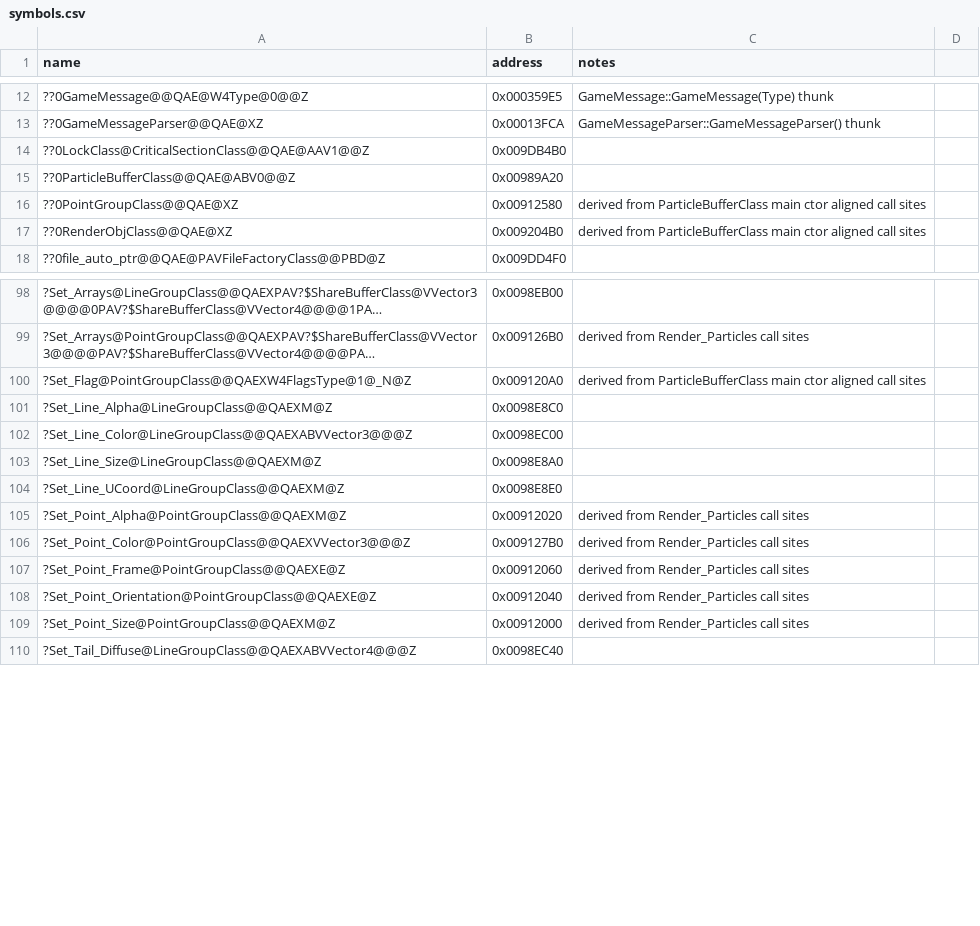
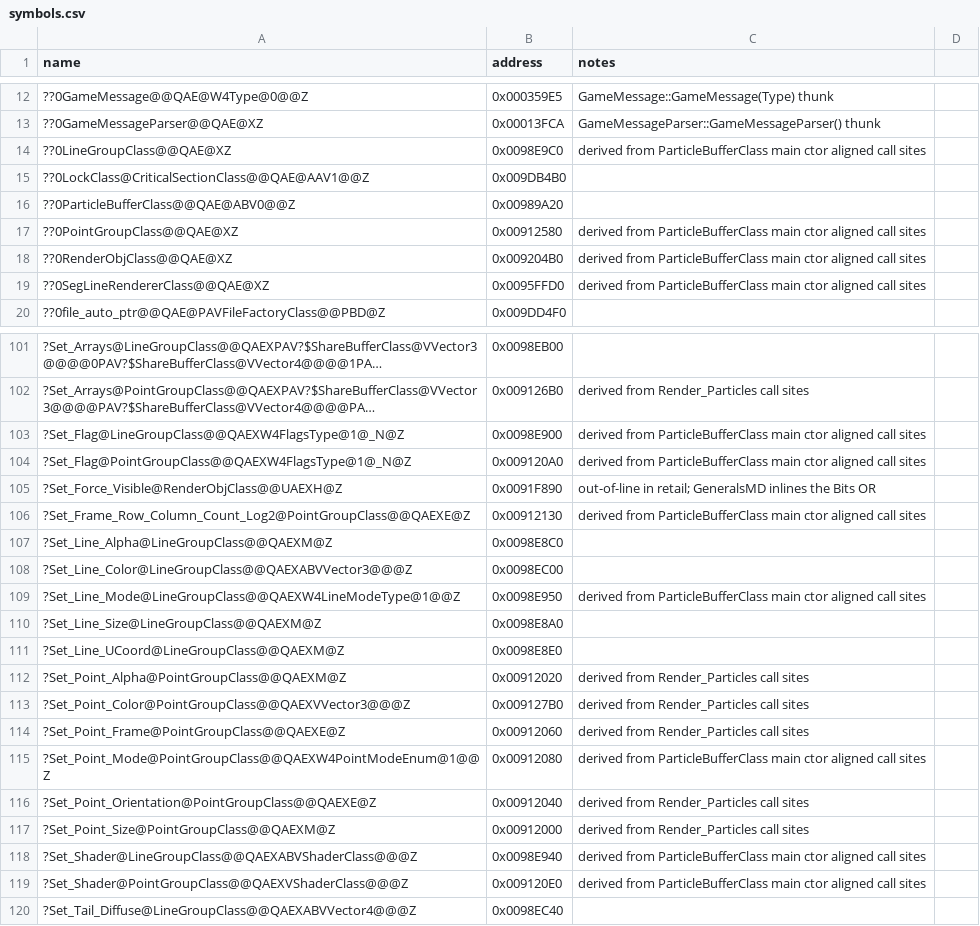
Before and after one commit to dginovker/Open-BFME, a CSV file: reverse/symbols.csv, drawn as a sheet; only a part is shown, gaps mark what is left out; long unchanged cells end in …; the diff covers the shown part only; the diff names each change by its address in the sheet, - before the commit and + after, or states it on an @@ line.

Commit message:
Match ParticleBufferClass main ctor via PointGroup flag and SegLine layout

```diff
--- a/reverse/symbols.csv
+++ b/reverse/symbols.csv
+row 14: ??0LineGroupClass@@QAE@XZ | 0x0098E9C0 | derived from ParticleBufferClass main ctor aligned call sites
+row 19: ??0SegLineRendererClass@@QAE@XZ | 0x0095FFD0 | derived from ParticleBufferClass main ctor aligned call sites
+row 103: ?Set_Flag@LineGroupClass@@QAEXW4FlagsType@1@_N@Z | 0x0098E900 | derived from ParticleBufferClass main ctor aligned call sites
+row 105: ?Set_Force_Visible@RenderObjClass@@UAEXH@Z | 0x0091F890 | out-of-line in retail; GeneralsMD inlines the Bits OR
+row 106: ?Set_Frame_Row_Column_Count_Log2@PointGroupClass@@QAEXE@Z | 0x00912130 | derived from ParticleBufferClass main ctor aligned call sites
+row 109: ?Set_Line_Mode@LineGroupClass@@QAEXW4LineModeType@1@@Z | 0x0098E950 | derived from ParticleBufferClass main ctor aligned call sites
+row 115: ?Set_Point_Mode@PointGroupClass@@QAEXW4PointModeEnum@1@@Z | 0x00912080 | derived from ParticleBufferClass main ctor aligned call sites
+row 118: ?Set_Shader@LineGroupClass@@QAEXABVShaderClass@@@Z | 0x0098E940 | derived from ParticleBufferClass main ctor aligned call sites
+row 119: ?Set_Shader@PointGroupClass@@QAEXVShaderClass@@@Z | 0x009120E0 | derived from ParticleBufferClass main ctor aligned call sites
```
Also changed, not shown: 1 added row elsewhere in this file, reverse/functions.csv, 4 other files.
